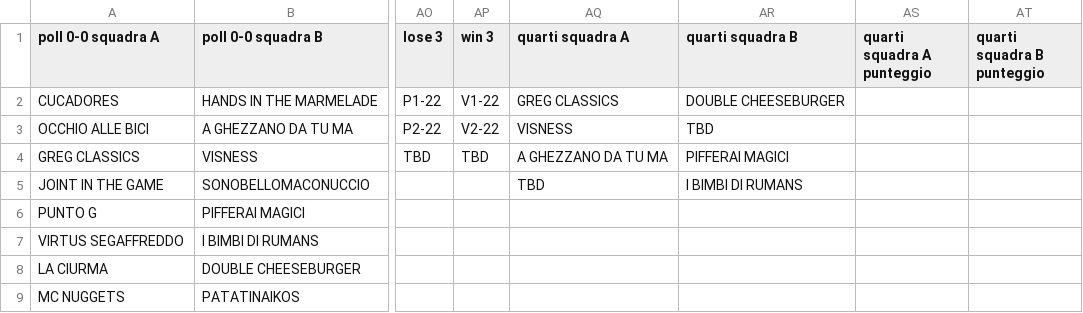
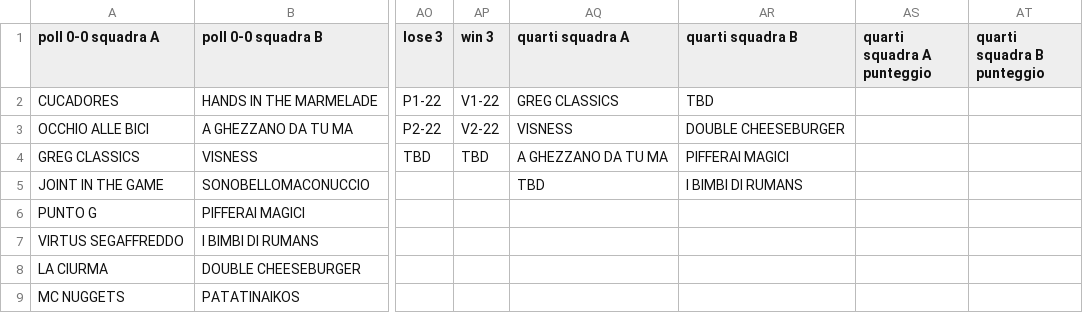
Before and after one commit to ChurchGame/ChurchGame.github.io, a CSV file: risultati.csv, drawn as a sheet; only a part is shown, gaps mark what is left out; the diff names each change by its address in the sheet, - before the commit and + after, or states it on an @@ line.

Commit message:
Update risultati.csv

```diff
--- a/risultati.csv
+++ b/risultati.csv
-AR2 (quarti squadra B): DOUBLE CHEESEBURGER
+AR2 (quarti squadra B): TBD
-AR3 (quarti squadra B): TBD
+AR3 (quarti squadra B): DOUBLE CHEESEBURGER
```
